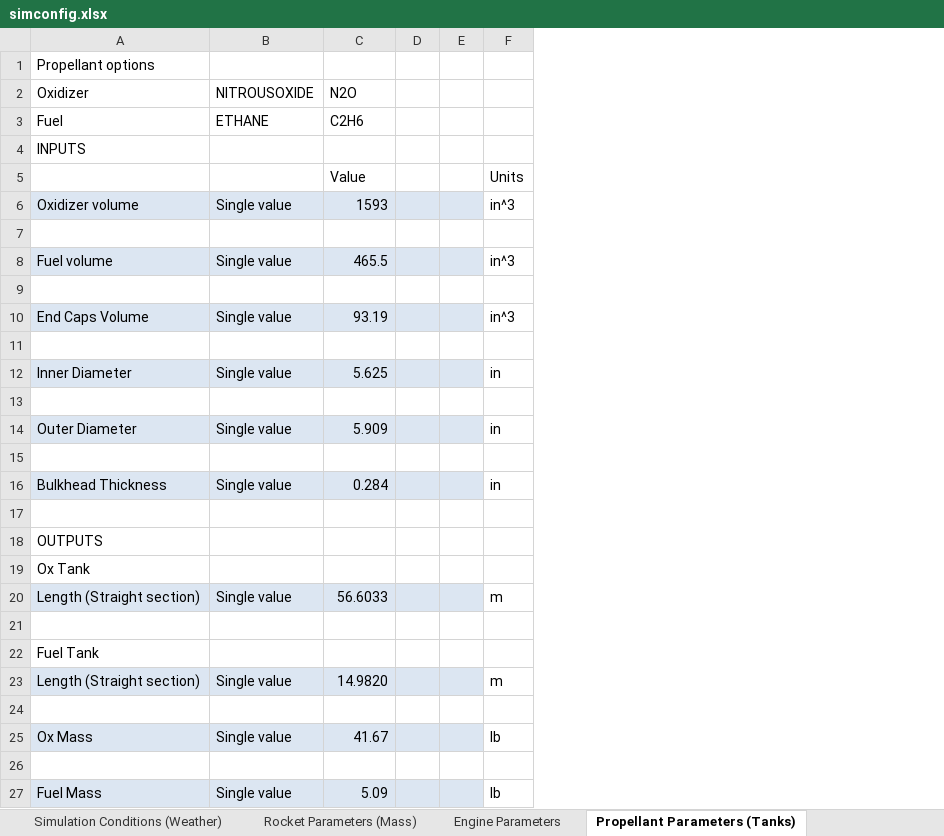
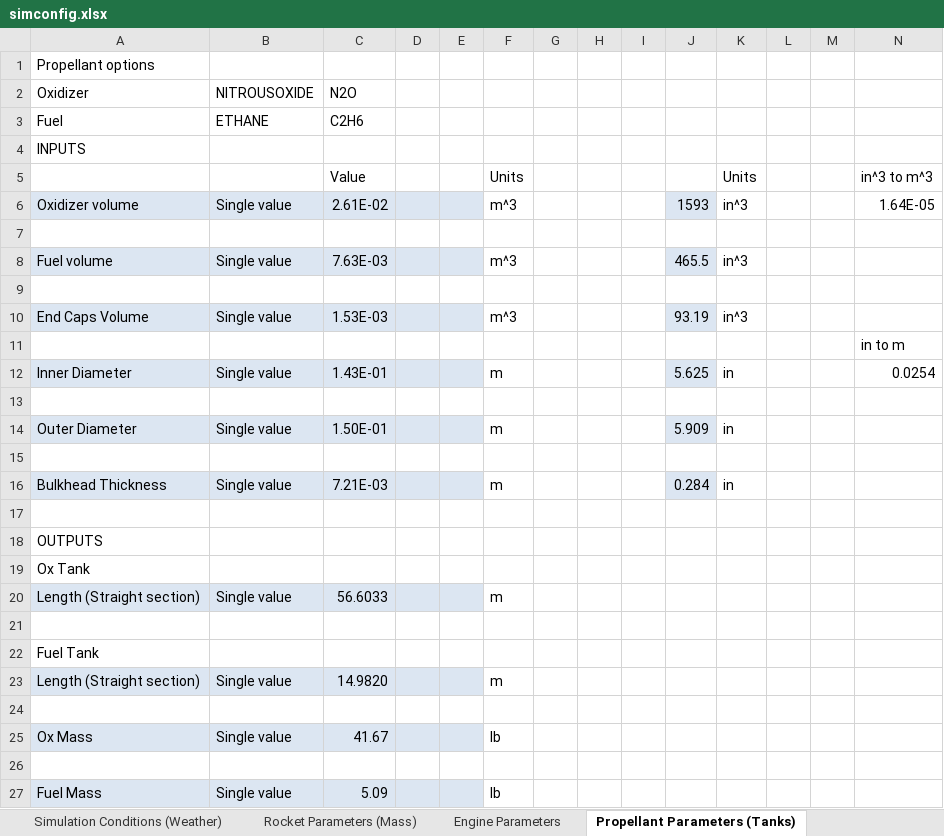
Before and after one commit to UAH-IREC/IREC-ROCSIM, an Excel workbook: simconfig.xlsx, sheet Propellant Parameters (Tanks), drawn as a sheet; values as stored, in another font and other column widths than the file's, no borders; addresses are those after the commit; the diff names each change by its address in the sheet, - before the commit and + after, or states it on an @@ line.

Commit message:
More robust Monte Carlo
Updated the Monte Carlo initialization to not be hardcoded for propellant parameters. Also fixed an error in the excel file where the units were in inches instead of meters

```diff
--- a/simconfig.xlsx (sheet Propellant Parameters (Tanks))
+++ b/simconfig.xlsx (sheet Propellant Parameters (Tanks))
+column F, rows 5-27: Units | m^3 |  | m^3 |  | m^3 |  | m |  | m |  | m |  |  |  | m |  |  | m |  | lb |  | lb
+column G, empty
+column H, empty
+column I, empty
+column J, rows 6-16: 1593 |  | 465.5 |  | 93.19 |  | 5.625 |  | 5.909 |  | 0.284
+column L, empty
+column M, empty
+column N, rows 5-12: in^3 to m^3 | 1.64E-05 |  |  |  |  | in to m | 0.0254
-C6 (N2O): 1593
+C6 (N2O): 2.61E-02
-C8 (N2O): 465.5
+C8 (N2O): 7.63E-03
-C10 (N2O): 93.19
+C10 (N2O): 1.53E-03
-C12 (N2O): 5.625
+C12 (N2O): 1.43E-01
-C14 (N2O): 5.909
+C14 (N2O): 1.50E-01
-C16 (N2O): 0.284
+C16 (N2O): 7.21E-03
-K20: m
+K20: (empty)
-K23: m
+K23: (empty)
-K25: lb
+K25: (empty)
-K27: lb
+K27: (empty)
```
Also changed, not shown: sheet Rocket Parameters (Mass), other sheet tabs, formulas that keep their value, 2 other files.
